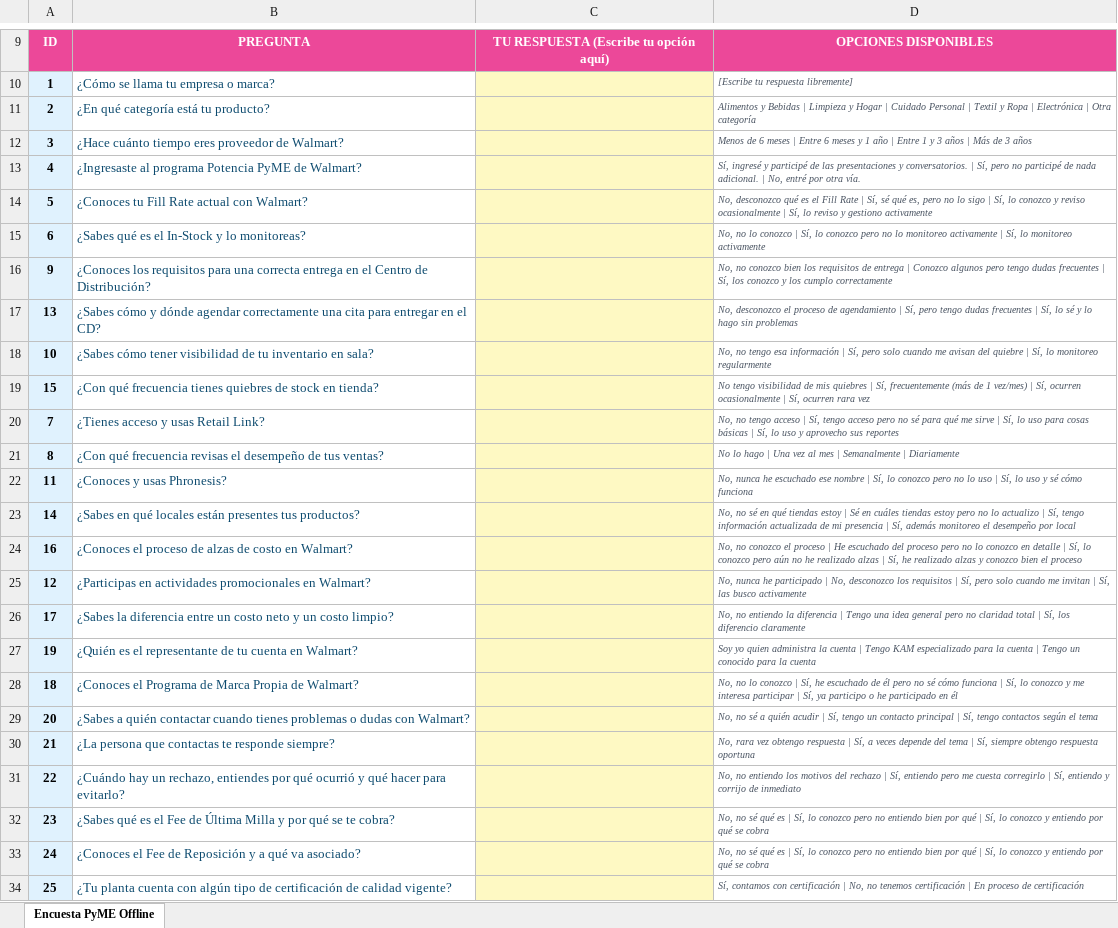
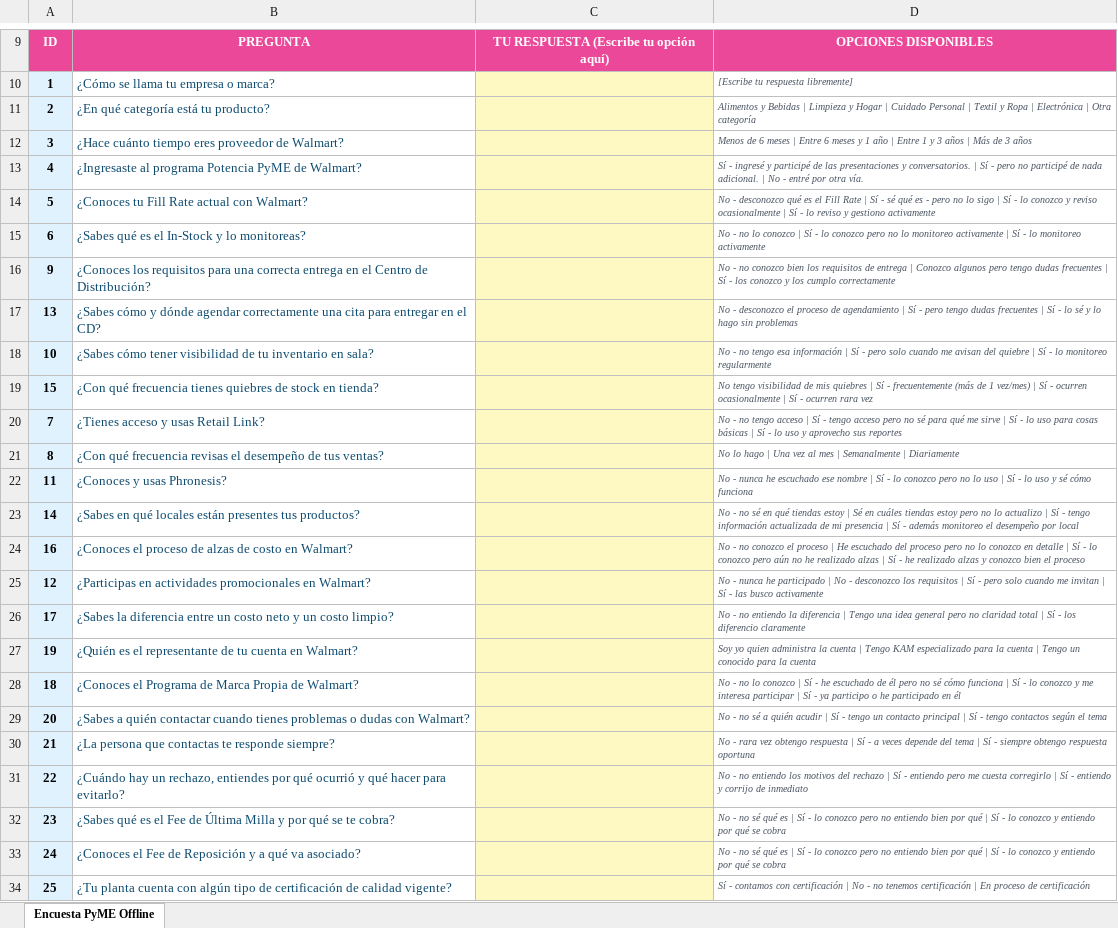
Before and after one commit to camidebe-cyber/pyme-survey, an Excel workbook: ENCUESTA_MANUAL_PYME.xlsx, sheet Encuesta PyME Offline, drawn as a sheet; only a part is shown, gaps mark what is left out; values as stored, in another font and other column widths than the file's, no borders; the diff names each change by its address in the sheet, - before the commit and + after, or states it on an @@ line.

Commit message:
Update manual excel with interactive dropdown selection

```diff
--- a/ENCUESTA_MANUAL_PYME.xlsx (sheet Encuesta PyME Offline)
+++ b/ENCUESTA_MANUAL_PYME.xlsx (sheet Encuesta PyME Offline)
-D13: Sí, ingresé y participé de las presentaciones y conversatorios. | Sí, pero no participé de nada adicional. | No, entré por…
+D13: Sí - ingresé y participé de las presentaciones y conversatorios. | Sí - pero no participé de nada adicional. | No - entré por…
-D14: No, desconozco qué es el Fill Rate | Sí, sé qué es, pero no lo sigo | Sí, lo conozco y reviso ocasionalmente | Sí, lo reviso…
+D14: No - desconozco qué es el Fill Rate | Sí - sé qué es - pero no lo sigo | Sí - lo conozco y reviso ocasionalmente | Sí - lo reviso…
-D15: No, no lo conozco | Sí, lo conozco pero no lo monitoreo activamente | Sí, lo monitoreo…
+D15: No - no lo conozco | Sí - lo conozco pero no lo monitoreo activamente | Sí - lo monitoreo…
-D16: No, no conozco bien los requisitos de entrega | Conozco algunos pero tengo dudas frecuentes | Sí, los conozco…
+D16: No - no conozco bien los requisitos de entrega | Conozco algunos pero tengo dudas frecuentes | Sí - los conozco…
-D17: No, desconozco el proceso de agendamiento | Sí, pero tengo dudas frecuentes | Sí, lo sé…
+D17: No - desconozco el proceso de agendamiento | Sí - pero tengo dudas frecuentes | Sí - lo sé…
-D18: No, no tengo esa información | Sí, pero solo cuando me avisan del quiebre | Sí, lo monitoreo…
+D18: No - no tengo esa información | Sí - pero solo cuando me avisan del quiebre | Sí - lo monitoreo…
-D19: …quiebres | Sí, frecuentemente (más de 1 vez/mes) | Sí, ocurren ocasionalmente | Sí, ocurren rara…
+D19: …quiebres | Sí - frecuentemente (más de 1 vez/mes) | Sí - ocurren ocasionalmente | Sí - ocurren rara…
-D20: No, no tengo acceso | Sí, tengo acceso pero no sé para qué me sirve | Sí, lo uso para cosas básicas | Sí, lo uso…
+D20: No - no tengo acceso | Sí - tengo acceso pero no sé para qué me sirve | Sí - lo uso para cosas básicas | Sí - lo uso…
-D22: No, nunca he escuchado ese nombre | Sí, lo conozco pero no lo uso | Sí, lo uso…
+D22: No - nunca he escuchado ese nombre | Sí - lo conozco pero no lo uso | Sí - lo uso…
-D23: No, no sé en qué tiendas estoy | Sé en cuáles tiendas estoy pero no lo actualizo | Sí, tengo información actualizada de mi presencia | Sí, además monitoreo…
+D23: No - no sé en qué tiendas estoy | Sé en cuáles tiendas estoy pero no lo actualizo | Sí - tengo información actualizada de mi presencia | Sí - además monitoreo…
-D24: No, no conozco el proceso | He escuchado del proceso pero no lo conozco en detalle | Sí, lo conozco pero aún no he realizado alzas | Sí, he realizado…
+D24: No - no conozco el proceso | He escuchado del proceso pero no lo conozco en detalle | Sí - lo conozco pero aún no he realizado alzas | Sí - he realizado…
-D25: No, nunca he participado | No, desconozco los requisitos | Sí, pero solo cuando me invitan | Sí, las busco…
+D25: No - nunca he participado | No - desconozco los requisitos | Sí - pero solo cuando me invitan | Sí - las busco…
-D26: No, no entiendo la diferencia | Tengo una idea general pero no claridad total | Sí, los diferencio…
+D26: No - no entiendo la diferencia | Tengo una idea general pero no claridad total | Sí - los diferencio…
-D28: No, no lo conozco | Sí, he escuchado de él pero no sé cómo funciona | Sí, lo conozco y me interesa participar | Sí, ya participo…
+D28: No - no lo conozco | Sí - he escuchado de él pero no sé cómo funciona | Sí - lo conozco y me interesa participar | Sí - ya participo…
-D29: No, no sé a quién acudir | Sí, tengo un contacto principal | Sí, tengo contactos…
+D29: No - no sé a quién acudir | Sí - tengo un contacto principal | Sí - tengo contactos…
-D30: No, rara vez obtengo respuesta | Sí, a veces depende del tema | Sí, siempre obtengo…
+D30: No - rara vez obtengo respuesta | Sí - a veces depende del tema | Sí - siempre obtengo…
-D31: No, no entiendo los motivos del rechazo | Sí, entiendo pero me cuesta corregirlo | Sí, entiendo y…
+D31: No - no entiendo los motivos del rechazo | Sí - entiendo pero me cuesta corregirlo | Sí - entiendo y…
-D32:D33: No, no sé qué es | Sí, lo conozco pero no entiendo bien por qué | Sí, lo conozco…
+D32:D33: No - no sé qué es | Sí - lo conozco pero no entiendo bien por qué | Sí - lo conozco…
-D34: Sí, contamos con certificación | No, no tenemos…
+D34: Sí - contamos con certificación | No - no tenemos…
```
